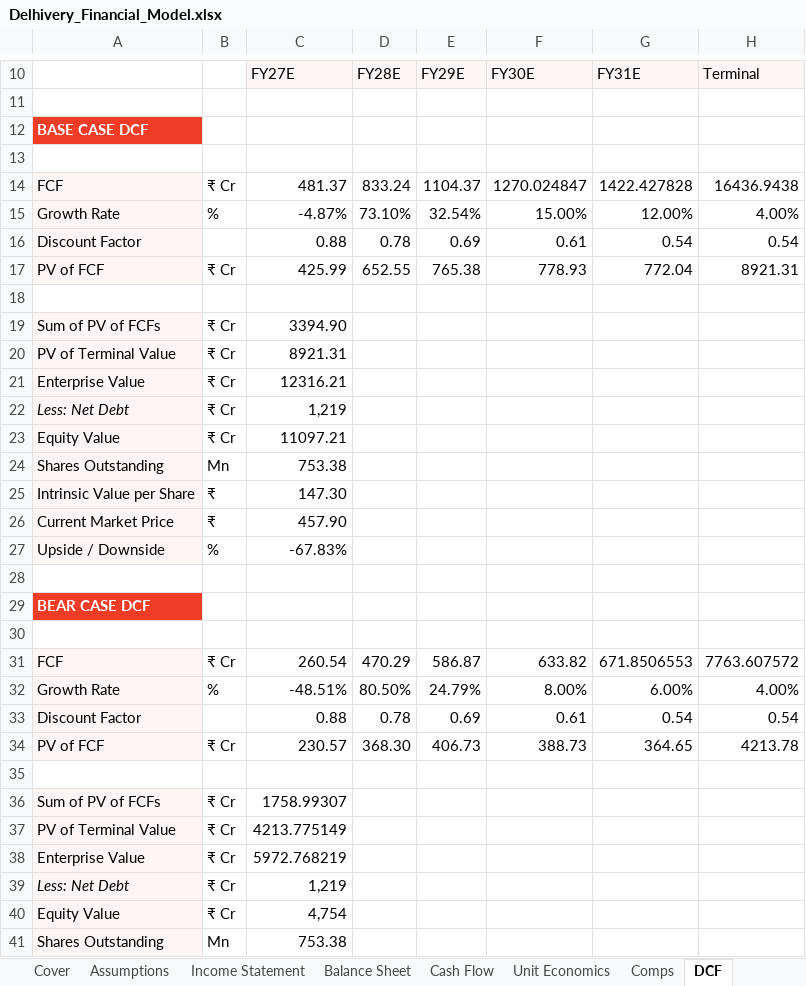
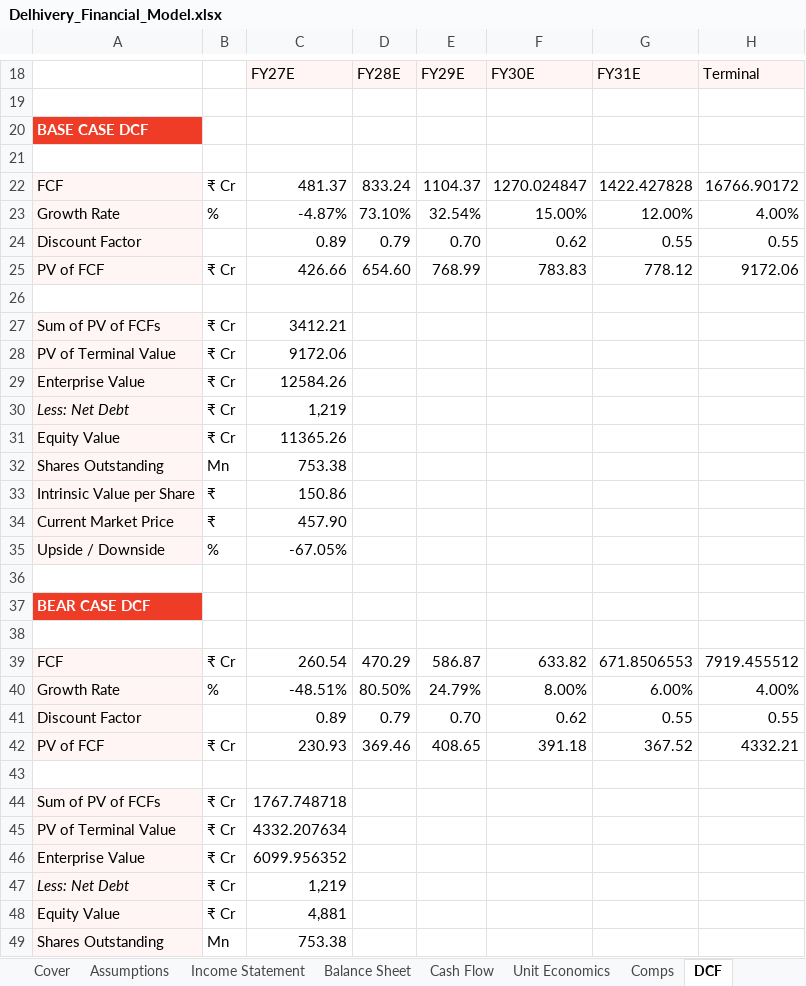
Before and after one commit to adarsh-kb/DELHIVERY-Equity_Research, an Excel workbook: Delhivery_Financial_Model.xlsx, sheet DCF, drawn as a sheet; only a part is shown, gaps mark what is left out; values as stored, in another font and other column widths than the file's, no borders; removed rows and columns are numbered as before the commit, all else as after; the diff covers the shown part only; the diff names each change by its address in the sheet, - before the commit and + after, or states it on an @@ line.

```diff
--- a/Delhivery_Financial_Model.xlsx (sheet DCF)
+++ b/Delhivery_Financial_Model.xlsx (sheet DCF)
-H22: 16436.9438
+H22: 16766.90172
-row 16: Discount Factor |  | 0.88 | 0.78 | 0.69 | 0.61 | 0.54 | 0.54
-row 17: PV of FCF | ₹ Cr | 425.99 | 652.55 | 765.38 | 778.93 | 772.04 | 8921.31
+row 24: Discount Factor |  | 0.89 | 0.79 | 0.70 | 0.62 | 0.55 | 0.55
+row 25: PV of FCF | ₹ Cr | 426.66 | 654.60 | 768.99 | 783.83 | 778.12 | 9172.06
-C27: 3394.90
+C27: 3412.21
-C28: 8921.31
+C28: 9172.06
-C29: 12316.21
+C29: 12584.26
-C31: 11097.21
+C31: 11365.26
-C33: 147.30
+C33: 150.86
-C35: -67.83%
+C35: -67.05%
-H39: 7763.607572
+H39: 7919.455512
-row 33: Discount Factor |  | 0.88 | 0.78 | 0.69 | 0.61 | 0.54 | 0.54
-row 34: PV of FCF | ₹ Cr | 230.57 | 368.30 | 406.73 | 388.73 | 364.65 | 4213.78
+row 41: Discount Factor |  | 0.89 | 0.79 | 0.70 | 0.62 | 0.55 | 0.55
+row 42: PV of FCF | ₹ Cr | 230.93 | 369.46 | 408.65 | 391.18 | 367.52 | 4332.21
-C44: 1758.99307
+C44: 1767.748718
-C45: 4213.775149
+C45: 4332.207634
-C46: 5972.768219
+C46: 6099.956352
-C48: 4,754
+C48: 4,881
```
Also changed, not shown: 10 added rows, 2 removed rows, 19 edited cells and cell formats elsewhere in this sheet, sheet Comps, sheet Assumptions, formulas that keep their value, 1 other file.
